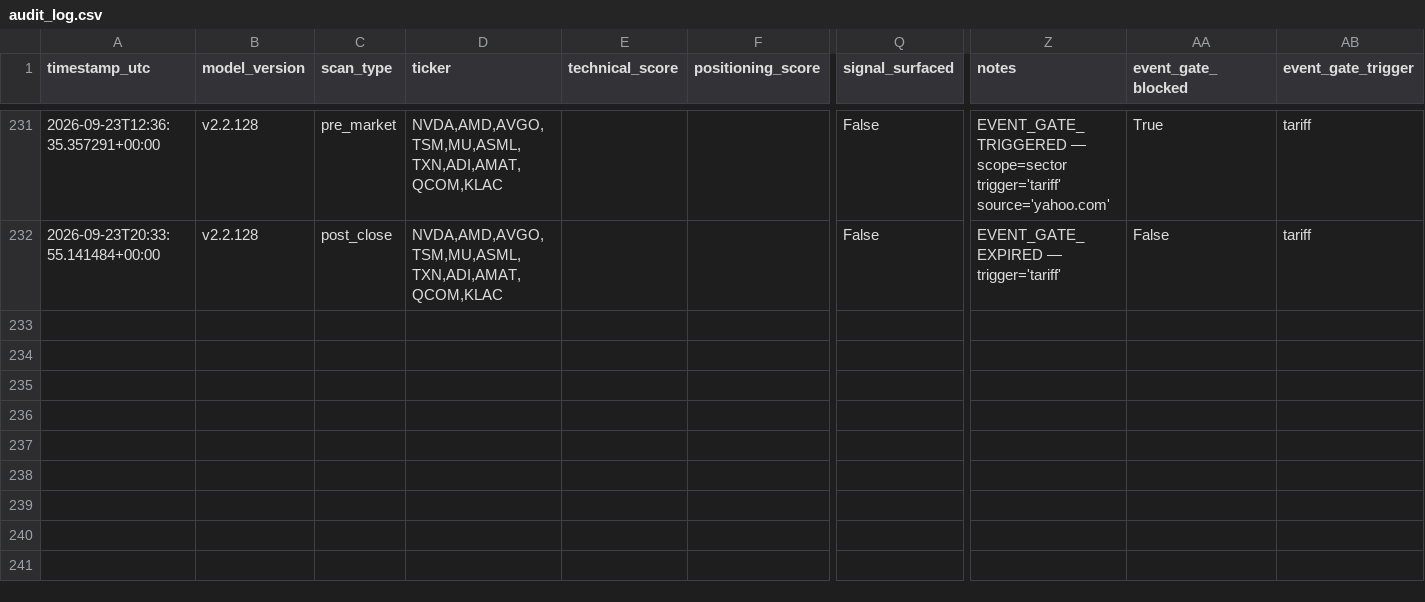
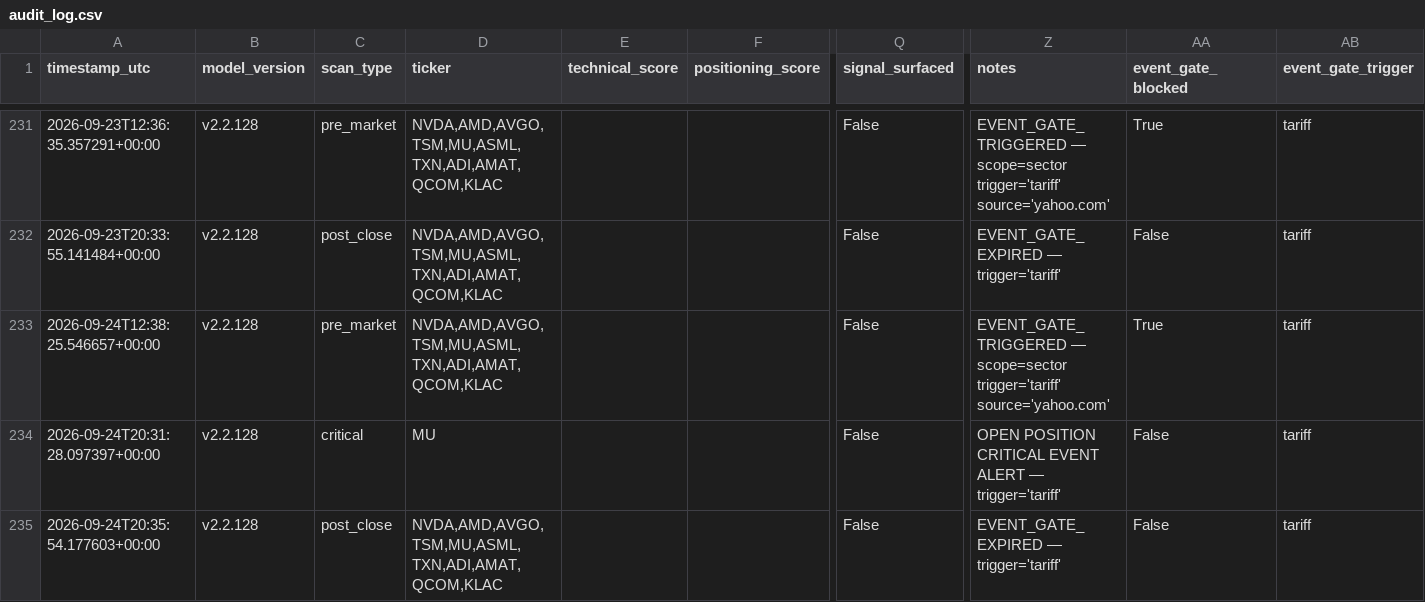
Before and after one commit to MrKoods/StockAnalysis, a CSV file: data/logs/audit_log.csv, drawn as a sheet; only a part is shown, gaps mark what is left out; rows hold the shown columns only; the diff names each change by its address in the sheet, - before the commit and + after, or states it on an @@ line.

```diff
--- a/data/logs/audit_log.csv
+++ b/data/logs/audit_log.csv
+row 233: 2026-09-24T12:38:25.546657+00:00 | v2.2.128 | pre_market | NVDA,AMD,AVGO,TSM,MU,ASML,TXN,ADI,AMAT,QCOM,KLAC |  |  | False | EVENT_GATE_TRIGGERED — scope=sector trigger='tariff' source='yahoo.com' | True | tariff
+row 234: 2026-09-24T20:31:28.097397+00:00 | v2.2.128 | critical | MU |  |  | False | OPEN POSITION CRITICAL EVENT ALERT — trigger='tariff' | False | tariff
+row 235: 2026-09-24T20:35:54.177603+00:00 | v2.2.128 | post_close | NVDA,AMD,AVGO,TSM,MU,ASML,TXN,ADI,AMAT,QCOM,KLAC |  |  | False | EVENT_GATE_EXPIRED — trigger='tariff' | False | tariff
```
Also changed, not shown: paper_trading/paper_trades.csv, paper_trading/rank_trades.csv, 12 other files.
